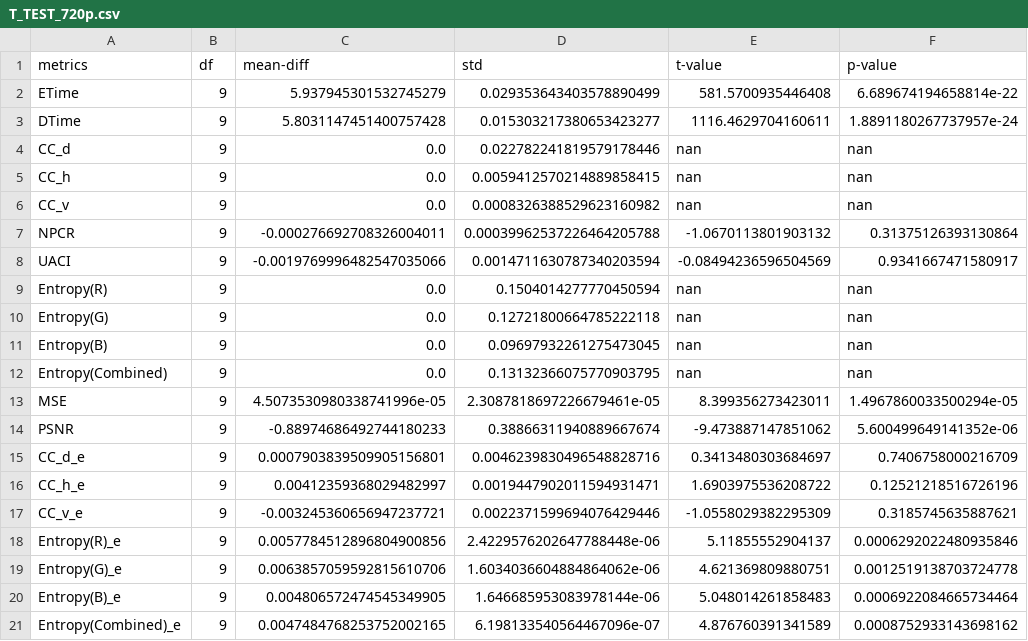
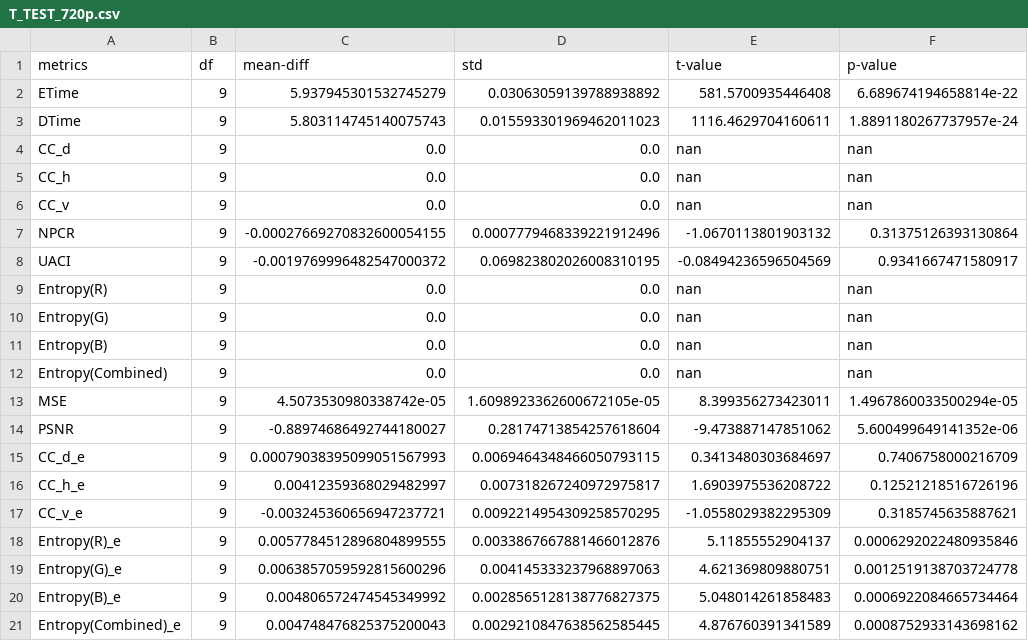
Before and after one commit to renchan16/Medicrypt-App, a CSV file: stats/T_TEST_720p.csv, drawn as a sheet.

Commit message:
t_test result revised 2

```diff
--- a/stats/T_TEST_720p.csv
+++ b/stats/T_TEST_720p.csv
@@ -1,21 +1,21 @@
 metrics,df,mean-diff,std,t-value,p-value
-ETime,9,5.937945301532745279,0.029353643403578890499,581.5700935446408,6.689674194658814e-22
-DTime,9,5.8031147451400757428,0.015303217380653423277,1116.4629704160611,1.8891180267737957e-24
-CC_d,9,0.0,0.022782241819579178446,nan,nan
-CC_h,9,0.0,0.0059412570214889858415,nan,nan
-CC_v,9,0.0,0.0008326388529623160982,nan,nan
-NPCR,9,-0.000276692708326004011,0.00039962537226464205788,-1.0670113801903132,0.31375126393130864
-UACI,9,-0.0019769996482547035066,0.0014711630787340203594,-0.08494236596504569,0.9341667471580917
-Entropy(R),9,0.0,0.1504014277770450594,nan,nan
-Entropy(G),9,0.0,0.12721800664785222118,nan,nan
-Entropy(B),9,0.0,0.09697932261275473045,nan,nan
-Entropy(Combined),9,0.0,0.13132366075770903795,nan,nan
-MSE,9,4.5073530980338741996e-05,2.3087818697226679461e-05,8.399356273423011,1.4967860033500294e-05
-PSNR,9,-0.88974686492744180233,0.38866311940889667674,-9.473887147851062,5.600499649141352e-06
-CC_d_e,9,0.0007903839509905156801,0.0046239830496548828716,0.3413480303684697,0.7406758000216709
-CC_h_e,9,0.00412359368029482997,0.0019447902011594931471,1.6903975536208722,0.12521218516726196
-CC_v_e,9,-0.003245360656947237721,0.0022371599694076429446,-1.0558029382295309,0.3185745635887621
-Entropy(R)_e,9,0.0057784512896804900856,2.4229576202647788448e-06,5.11855552904137,0.0006292022480935846
-Entropy(G)_e,9,0.0063857059592815610706,1.6034036604884864062e-06,4.621369809880751,0.0012519138703724778
-Entropy(B)_e,9,0.004806572474545349905,1.646685953083978144e-06,5.048014261858483,0.0006922084665734464
-Entropy(Combined)_e,9,0.0047484768253752002165,6.198133540564467096e-07,4.876760391341589,0.0008752933143698162
+ETime,9,5.937945301532745279,0.03063059139788938892,581.5700935446408,6.689674194658814e-22
+DTime,9,5.803114745140075743,0.015593301969462011023,1116.4629704160611,1.8891180267737957e-24
+CC_d,9,0.0,0.0,nan,nan
+CC_h,9,0.0,0.0,nan,nan
+CC_v,9,0.0,0.0,nan,nan
+NPCR,9,-0.00027669270832600054155,0.0007779468339221912496,-1.0670113801903132,0.31375126393130864
+UACI,9,-0.0019769996482547000372,0.069823802026008310195,-0.08494236596504569,0.9341667471580917
+Entropy(R),9,0.0,0.0,nan,nan
+Entropy(G),9,0.0,0.0,nan,nan
+Entropy(B),9,0.0,0.0,nan,nan
+Entropy(Combined),9,0.0,0.0,nan,nan
+MSE,9,4.5073530980338742e-05,1.6098923362600672105e-05,8.399356273423011,1.4967860033500294e-05
+PSNR,9,-0.88974686492744180027,0.28174713854257618604,-9.473887147851062,5.600499649141352e-06
+CC_d_e,9,0.00079038395099051567993,0.0069464348466050793115,0.3413480303684697,0.7406758000216709
+CC_h_e,9,0.00412359368029482997,0.007318267240972975817,1.6903975536208722,0.12521218516726196
+CC_v_e,9,-0.003245360656947237721,0.0092214954309258570295,-1.0558029382295309,0.3185745635887621
+Entropy(R)_e,9,0.0057784512896804899555,0.0033867667881466012876,5.11855552904137,0.0006292022480935846
+Entropy(G)_e,9,0.0063857059592815600296,0.004145333237968897063,4.621369809880751,0.0012519138703724778
+Entropy(B)_e,9,0.004806572474545349992,0.0028565128138776827375,5.048014261858483,0.0006922084665734464
+Entropy(Combined)_e,9,0.004748476825375200043,0.0029210847638562585445,4.876760391341589,0.0008752933143698162
```
Also changed, not shown: stats/T_TEST_1080p.csv, stats/T_TEST_240p.csv, 3 other files.
